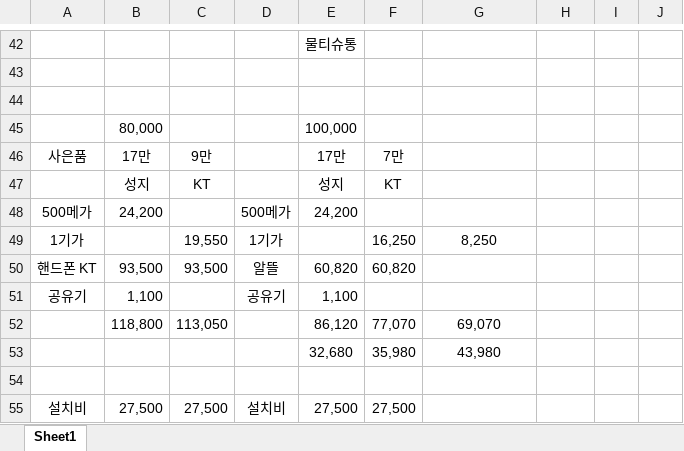
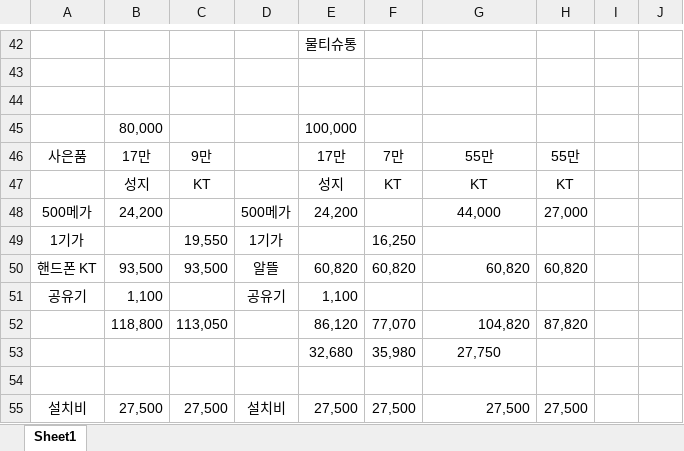
Before and after one commit to so-dami/FED-PJ-2022-dami, an Excel workbook: 통합 문서1.xlsx, sheet Sheet1, drawn as a sheet; only a part is shown, gaps mark what is left out; values as stored, in another font and other column widths than the file's, no borders; the diff names each change by its address in the sheet, - before the commit and + after, or states it on an @@ line.

```diff
--- a/통합 문서1.xlsx (sheet Sheet1)
+++ b/통합 문서1.xlsx (sheet Sheet1)
-G46: (empty)
+G46: 55만
-H46: (empty)
+H46: 55만
-G47: (empty)
+G47: KT
-H47: (empty)
+H47: KT
-G48: (empty)
+G48: 44,000
-H48: (empty)
+H48: 27,000
-G49: 8,250
+G49: (empty)
-G50: (empty)
+G50: 60,820
-H50: (empty)
+H50: 60,820
-G52: 69,070
+G52: 104,820
-G52 alignment: center
+G52 alignment: right
-H52: (empty)
+H52: 87,820
-G53: 43,980
+G53: 27,750
-G55: (empty)
+G55: 27,500
-H55: (empty)
+H55: 27,500
```
Also changed, not shown: 1 other file.
